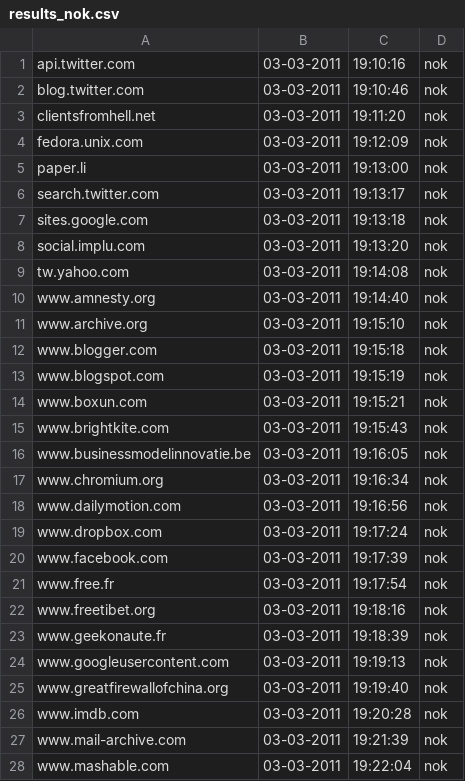
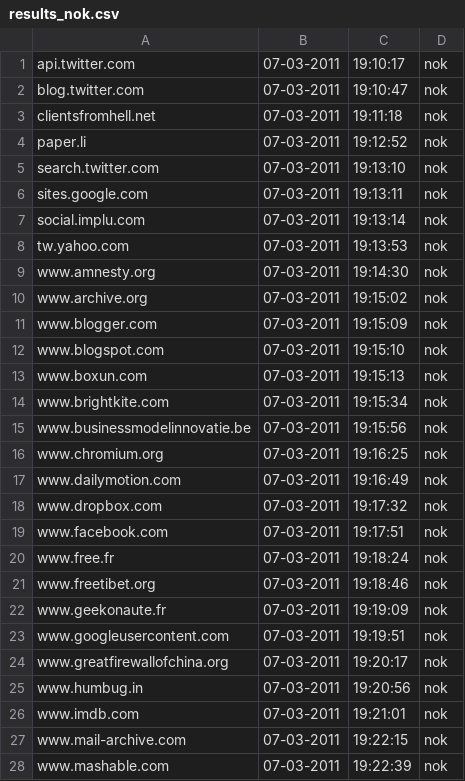
Before and after one commit to Tuinslak/GFW-URL-checker, a CSV file: testResults/cn/results_nok.csv, drawn as a sheet; only a part is shown; the diff covers the shown part only.

```diff
--- a/testResults/cn/results_nok.csv
+++ b/testResults/cn/results_nok.csv
@@ -1,28 +1,28 @@
-api.twitter.com,03-03-2011,19:10:16,nok
-blog.twitter.com,03-03-2011,19:10:46,nok
-clientsfromhell.net,03-03-2011,19:11:20,nok
-fedora.unix.com,03-03-2011,19:12:09,nok
-paper.li,03-03-2011,19:13:00,nok
-search.twitter.com,03-03-2011,19:13:17,nok
-sites.google.com,03-03-2011,19:13:18,nok
-social.implu.com,03-03-2011,19:13:20,nok
-tw.yahoo.com,03-03-2011,19:14:08,nok
-www.amnesty.org,03-03-2011,19:14:40,nok
-www.archive.org,03-03-2011,19:15:10,nok
-www.blogger.com,03-03-2011,19:15:18,nok
-www.blogspot.com,03-03-2011,19:15:19,nok
-www.boxun.com,03-03-2011,19:15:21,nok
-www.brightkite.com,03-03-2011,19:15:43,nok
-www.businessmodelinnovatie.be,03-03-2011,19:16:05,nok
-www.chromium.org,03-03-2011,19:16:34,nok
-www.dailymotion.com,03-03-2011,19:16:56,nok
-www.dropbox.com,03-03-2011,19:17:24,nok
-www.facebook.com,03-03-2011,19:17:39,nok
-www.free.fr,03-03-2011,19:17:54,nok
-www.freetibet.org,03-03-2011,19:18:16,nok
-www.geekonaute.fr,03-03-2011,19:18:39,nok
-www.googleusercontent.com,03-03-2011,19:19:13,nok
-www.greatfirewallofchina.org,03-03-2011,19:19:40,nok
-www.imdb.com,03-03-2011,19:20:28,nok
-www.mail-archive.com,03-03-2011,19:21:39,nok
-www.mashable.com,03-03-2011,19:22:04,nok
+api.twitter.com,07-03-2011,19:10:17,nok
+blog.twitter.com,07-03-2011,19:10:47,nok
+clientsfromhell.net,07-03-2011,19:11:18,nok
+paper.li,07-03-2011,19:12:52,nok
+search.twitter.com,07-03-2011,19:13:10,nok
+sites.google.com,07-03-2011,19:13:11,nok
+social.implu.com,07-03-2011,19:13:14,nok
+tw.yahoo.com,07-03-2011,19:13:53,nok
+www.amnesty.org,07-03-2011,19:14:30,nok
+www.archive.org,07-03-2011,19:15:02,nok
+www.blogger.com,07-03-2011,19:15:09,nok
+www.blogspot.com,07-03-2011,19:15:10,nok
+www.boxun.com,07-03-2011,19:15:13,nok
+www.brightkite.com,07-03-2011,19:15:34,nok
+www.businessmodelinnovatie.be,07-03-2011,19:15:56,nok
+www.chromium.org,07-03-2011,19:16:25,nok
+www.dailymotion.com,07-03-2011,19:16:49,nok
+www.dropbox.com,07-03-2011,19:17:32,nok
+www.facebook.com,07-03-2011,19:17:51,nok
+www.free.fr,07-03-2011,19:18:24,nok
+www.freetibet.org,07-03-2011,19:18:46,nok
+www.geekonaute.fr,07-03-2011,19:19:09,nok
+www.googleusercontent.com,07-03-2011,19:19:51,nok
+www.greatfirewallofchina.org,07-03-2011,19:20:17,nok
+www.humbug.in,07-03-2011,19:20:56,nok
+www.imdb.com,07-03-2011,19:21:01,nok
+www.mail-archive.com,07-03-2011,19:22:15,nok
+www.mashable.com,07-03-2011,19:22:39,nok
```
Also changed, not shown: 1 added row and 38 edited cells elsewhere in this file, testResults/cn/results.csv, testResults/cn/results_ok.csv.
